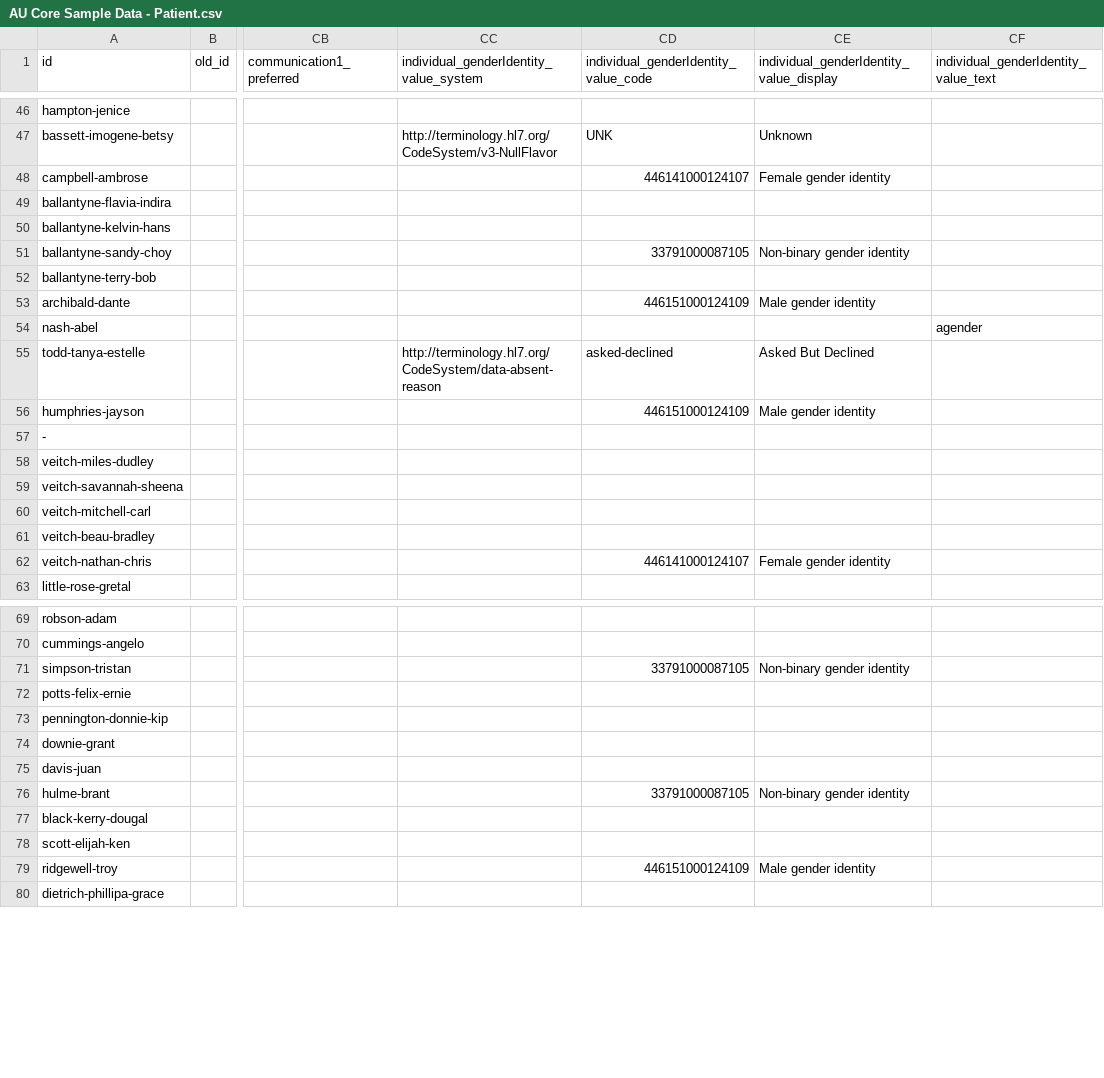
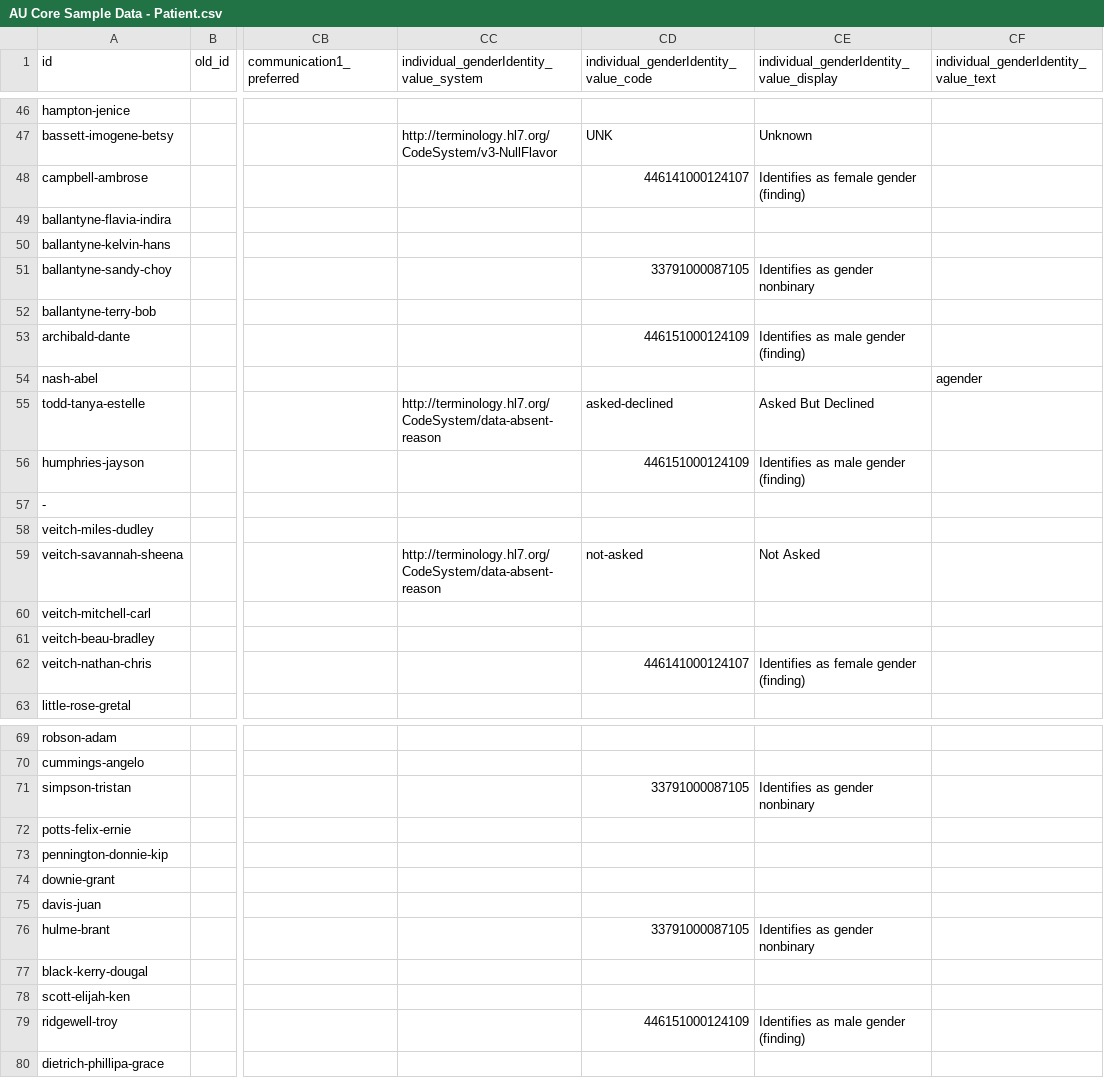
Before and after one commit to hl7au/au-fhir-test-data-utils, a CSV file: testdata-csv/AU Core Sample Data - Patient.csv, drawn as a sheet; only a part is shown, gaps mark what is left out; the diff covers the shown part only; the diff names each change by its address in the sheet, - before the commit and + after, or states it on an @@ line.

```diff
--- a/testdata-csv/AU Core Sample Data - Patient.csv
+++ b/testdata-csv/AU Core Sample Data - Patient.csv
-CE48: Female gender identity
+CE48: Identifies as female gender (finding)
-CE51: Non-binary gender identity
+CE51: Identifies as gender nonbinary
-CE53: Male gender identity
+CE53: Identifies as male gender (finding)
-CE56: Male gender identity
+CE56: Identifies as male gender (finding)
-CC59: (empty)
+CC59: http://terminology.hl7.org/CodeSystem/data-absent-reason
-CD59: (empty)
+CD59: not-asked
-CE59: (empty)
+CE59: Not Asked
-CE62: Female gender identity
+CE62: Identifies as female gender (finding)
-CE71: Non-binary gender identity
+CE71: Identifies as gender nonbinary
-CE76: Non-binary gender identity
+CE76: Identifies as gender nonbinary
-CE79: Male gender identity
+CE79: Identifies as male gender (finding)
```
Also changed, not shown: 9 edited cells elsewhere in this file, testdata-csv/AU Core Sample Data - Encounter.csv, testdata-csv/AU Core Sample Data - MedicationRequest.csv, 1 other file.
